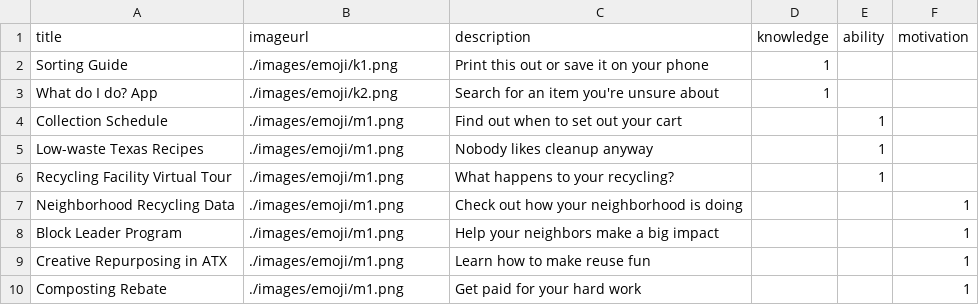
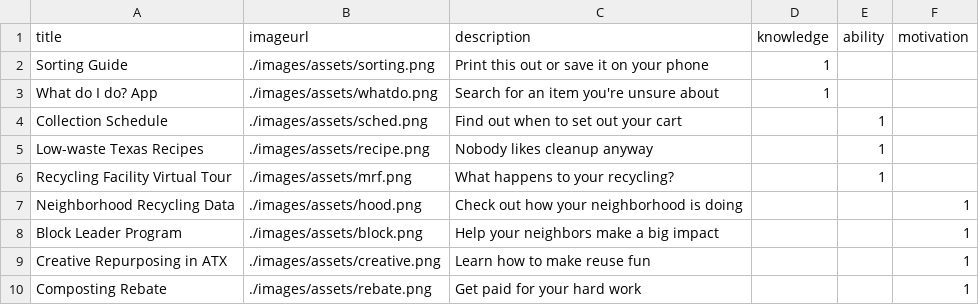
Before and after one commit to amaliebarras/arr-outreach-tool, a CSV file: _data/work.csv, drawn as a sheet.

Commit message:
resources assets

```diff
--- a/_data/work.csv
+++ b/_data/work.csv
@@ -1,10 +1,10 @@
 title,imageurl,description,knowledge,ability,motivation
-Sorting Guide,./images/emoji/k1.png,Print this out or save it on your phone,1,,
-What do I do? App,./images/emoji/k2.png,Search for an item you're unsure about,1,,
-Collection Schedule,./images/emoji/m1.png,Find out when to set out your cart,,1,
-Low-waste Texas Recipes,./images/emoji/m1.png,Nobody likes cleanup anyway,,1,
-Recycling Facility Virtual Tour,./images/emoji/m1.png,What happens to your recycling?,,1,
-Neighborhood Recycling Data,./images/emoji/m1.png,Check out how your neighborhood is doing,,,1
-Block Leader Program,./images/emoji/m1.png,Help your neighbors make a big impact,,,1
-Creative Repurposing in ATX,./images/emoji/m1.png,Learn how to make reuse fun,,,1
-Composting Rebate,./images/emoji/m1.png,Get paid for your hard work,,,1
+Sorting Guide,./images/assets/sorting.png,Print this out or save it on your phone,1,,
+What do I do? App,./images/assets/whatdo.png,Search for an item you're unsure about,1,,
+Collection Schedule,./images/assets/sched.png,Find out when to set out your cart,,1,
+Low-waste Texas Recipes,./images/assets/recipe.png,Nobody likes cleanup anyway,,1,
+Recycling Facility Virtual Tour,./images/assets/mrf.png,What happens to your recycling?,,1,
+Neighborhood Recycling Data,./images/assets/hood.png,Check out how your neighborhood is doing,,,1
+Block Leader Program,./images/assets/block.png,Help your neighbors make a big impact,,,1
+Creative Repurposing in ATX,./images/assets/creative.png,Learn how to make reuse fun,,,1
+Composting Rebate,./images/assets/rebate.png,Get paid for your hard work,,,1
```
Also changed, not shown: 11 other files.
